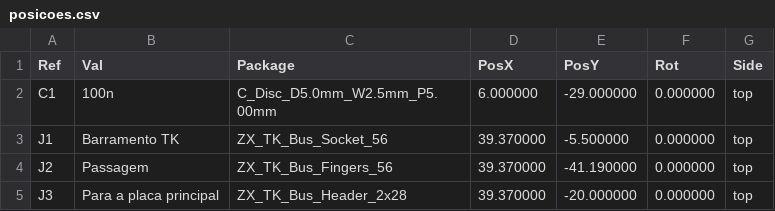
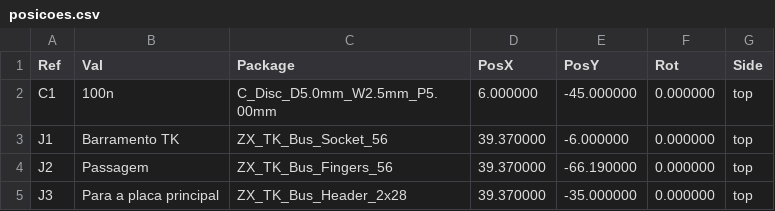
Before and after one commit to lrrosa/tkmem128-ii, a CSV file: production/placa-expansora/posicoes.csv, drawn as a sheet.

```diff
--- a/production/placa-expansora/posicoes.csv
+++ b/production/placa-expansora/posicoes.csv
@@ -1,5 +1,5 @@
 Ref,Val,Package,PosX,PosY,Rot,Side
-"C1","100n","C_Disc_D5.0mm_W2.5mm_P5.00mm",6.000000,-29.000000,0.000000,top
-"J1","Barramento TK","ZX_TK_Bus_Socket_56",39.370000,-5.500000,0.000000,top
-"J2","Passagem","ZX_TK_Bus_Fingers_56",39.370000,-41.190000,0.000000,top
-"J3","Para a placa principal","ZX_TK_Bus_Header_2x28",39.370000,-20.000000,0.000000,top
+"C1","100n","C_Disc_D5.0mm_W2.5mm_P5.00mm",6.000000,-45.000000,0.000000,top
+"J1","Barramento TK","ZX_TK_Bus_Socket_56",39.370000,-6.000000,0.000000,top
+"J2","Passagem","ZX_TK_Bus_Fingers_56",39.370000,-66.190000,0.000000,top
+"J3","Para a placa principal","ZX_TK_Bus_Header_2x28",39.370000,-35.000000,0.000000,top
```
Also changed, not shown: production/placa-principal/bom.csv, 49 other files.
